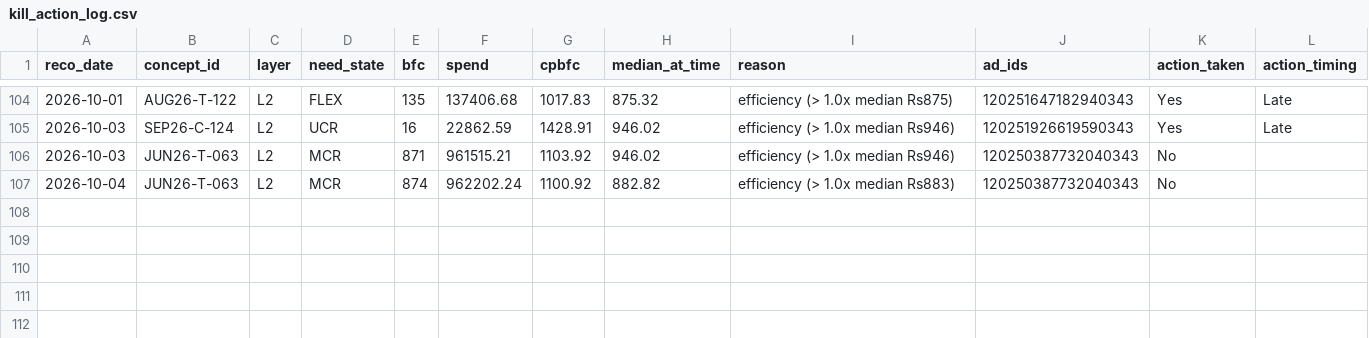
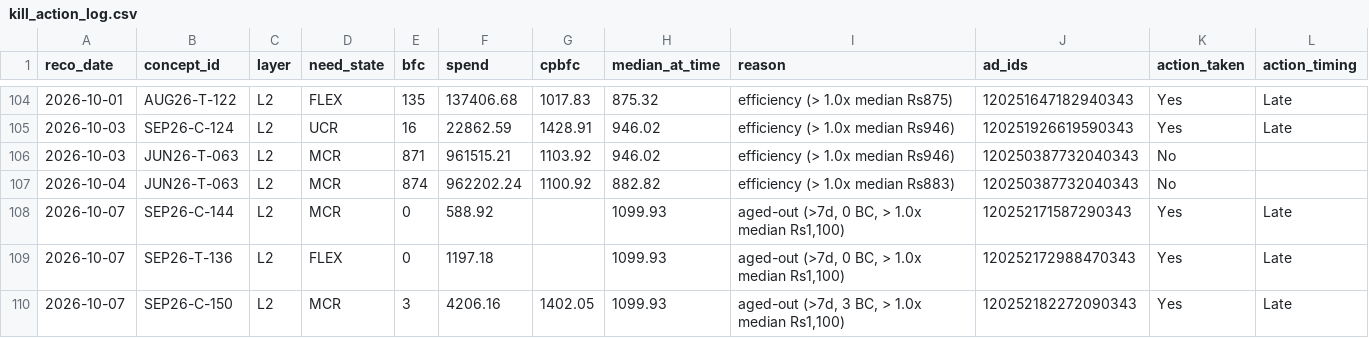
Before and after one commit to nikhilkajaria/wiom-rule-pass, a CSV file: kill_action_log.csv, drawn as a sheet; only a part is shown, gaps mark what is left out.

```diff
--- a/kill_action_log.csv
+++ b/kill_action_log.csv
@@ -107 +107,4 @@ reco_date,concept_id,layer,need_state,bfc,spend,cpbfc,median_at_time,reason,ad_i
 2026-10-04,JUN26-T-063,L2,MCR,874,962202.24,1100.92,882.82,efficiency (> 1.0x median Rs883),120250387732040343,No,
+2026-10-07,SEP26-C-144,L2,MCR,0,588.92,,1099.93,"aged-out (>7d, 0 BC, > 1.0x median Rs1,100)",120252171587290343,Yes,Late
+2026-10-07,SEP26-T-136,L2,FLEX,0,1197.18,,1099.93,"aged-out (>7d, 0 BC, > 1.0x median Rs1,100)",120252172988470343,Yes,Late
+2026-10-07,SEP26-C-150,L2,MCR,3,4206.16,1402.05,1099.93,"aged-out (>7d, 3 BC, > 1.0x median Rs1,100)",120252182272090343,Yes,Late
```
Also changed, not shown: 3 other files.
